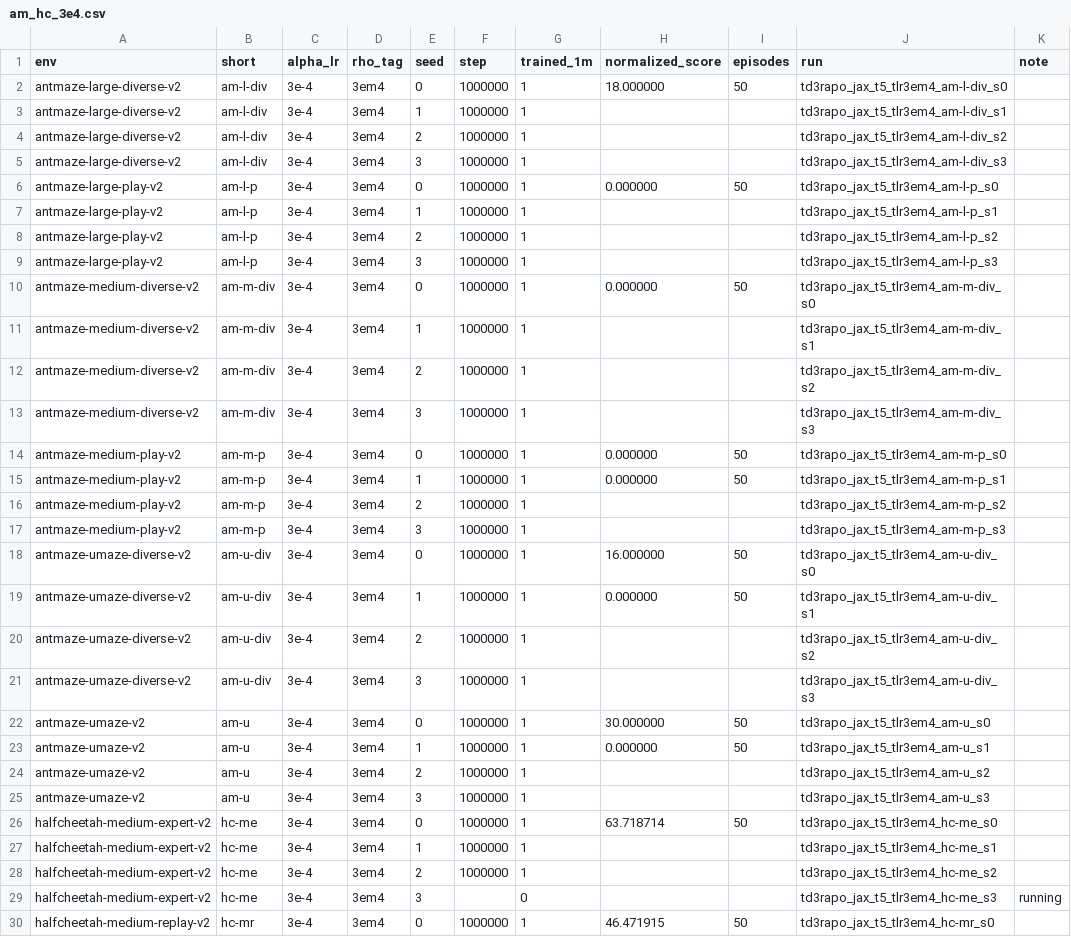
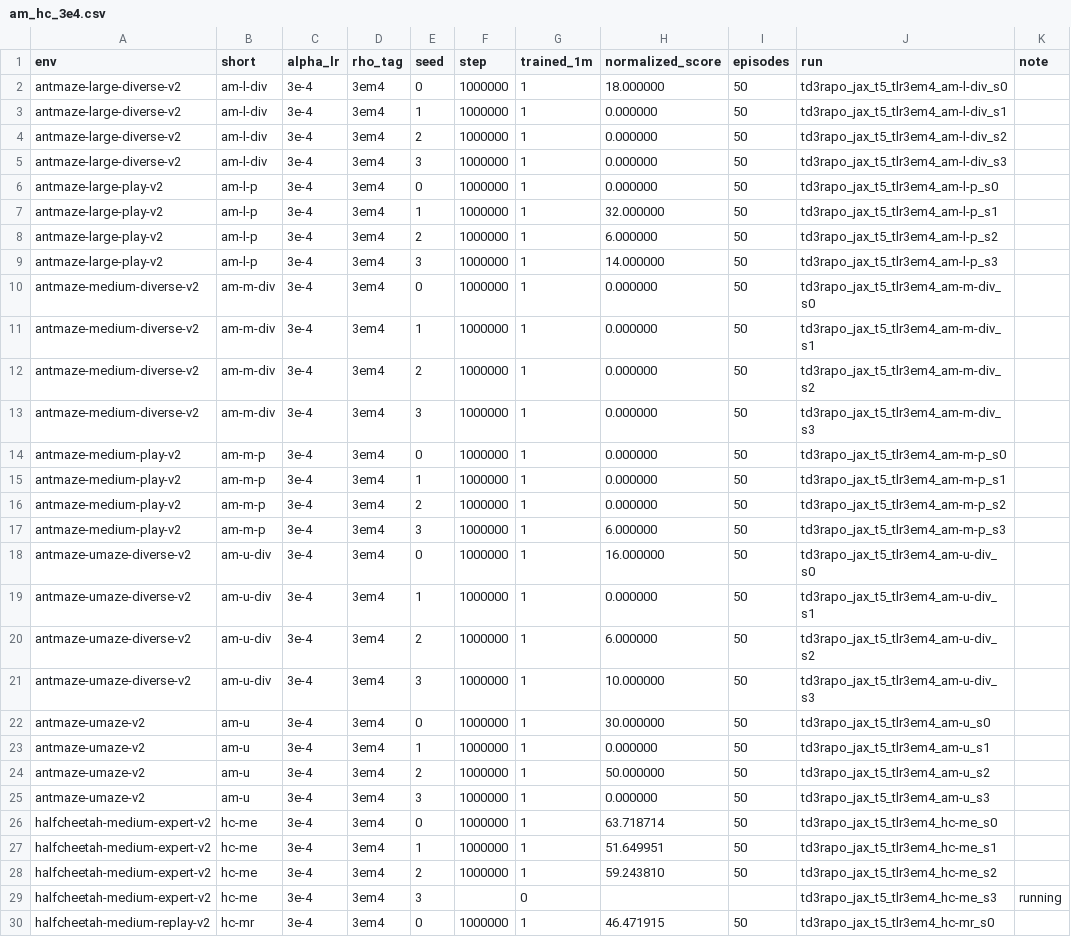
Before and after one commit to seonvin0319/AMO, a CSV file: sweep_results/td3_rapo_jax_tinit5_td3bc_hw/am_hc_3e4.csv, drawn as a sheet; only a part is shown; the diff covers the shown part only.

Commit message:
Fill TD3 RAPO antmaze and halfcheetah 3e-4 final evals.

```diff
--- a/sweep_results/td3_rapo_jax_tinit5_td3bc_hw/am_hc_3e4.csv
+++ b/sweep_results/td3_rapo_jax_tinit5_td3bc_hw/am_hc_3e4.csv
@@ -2,28 +2,28 @@ env,short,alpha_lr,rho_tag,seed,step,trained_1m,normalized_score,episodes,run,no
 antmaze-large-diverse-v2,am-l-div,3e-4,3em4,0,1000000,1,18.000000,50,td3rapo_jax_t5_tlr3em4_am-l-div_s0,
-antmaze-large-diverse-v2,am-l-div,3e-4,3em4,1,1000000,1,,,td3rapo_jax_t5_tlr3em4_am-l-div_s1,
-antmaze-large-diverse-v2,am-l-div,3e-4,3em4,2,1000000,1,,,td3rapo_jax_t5_tlr3em4_am-l-div_s2,
-antmaze-large-diverse-v2,am-l-div,3e-4,3em4,3,1000000,1,,,td3rapo_jax_t5_tlr3em4_am-l-div_s3,
+antmaze-large-diverse-v2,am-l-div,3e-4,3em4,1,1000000,1,0.000000,50,td3rapo_jax_t5_tlr3em4_am-l-div_s1,
+antmaze-large-diverse-v2,am-l-div,3e-4,3em4,2,1000000,1,0.000000,50,td3rapo_jax_t5_tlr3em4_am-l-div_s2,
+antmaze-large-diverse-v2,am-l-div,3e-4,3em4,3,1000000,1,0.000000,50,td3rapo_jax_t5_tlr3em4_am-l-div_s3,
 antmaze-large-play-v2,am-l-p,3e-4,3em4,0,1000000,1,0.000000,50,td3rapo_jax_t5_tlr3em4_am-l-p_s0,
-antmaze-large-play-v2,am-l-p,3e-4,3em4,1,1000000,1,,,td3rapo_jax_t5_tlr3em4_am-l-p_s1,
-antmaze-large-play-v2,am-l-p,3e-4,3em4,2,1000000,1,,,td3rapo_jax_t5_tlr3em4_am-l-p_s2,
-antmaze-large-play-v2,am-l-p,3e-4,3em4,3,1000000,1,,,td3rapo_jax_t5_tlr3em4_am-l-p_s3,
+antmaze-large-play-v2,am-l-p,3e-4,3em4,1,1000000,1,32.000000,50,td3rapo_jax_t5_tlr3em4_am-l-p_s1,
+antmaze-large-play-v2,am-l-p,3e-4,3em4,2,1000000,1,6.000000,50,td3rapo_jax_t5_tlr3em4_am-l-p_s2,
+antmaze-large-play-v2,am-l-p,3e-4,3em4,3,1000000,1,14.000000,50,td3rapo_jax_t5_tlr3em4_am-l-p_s3,
 antmaze-medium-diverse-v2,am-m-div,3e-4,3em4,0,1000000,1,0.000000,50,td3rapo_jax_t5_tlr3em4_am-m-div_s0,
-antmaze-medium-diverse-v2,am-m-div,3e-4,3em4,1,1000000,1,,,td3rapo_jax_t5_tlr3em4_am-m-div_s1,
-antmaze-medium-diverse-v2,am-m-div,3e-4,3em4,2,1000000,1,,,td3rapo_jax_t5_tlr3em4_am-m-div_s2,
-antmaze-medium-diverse-v2,am-m-div,3e-4,3em4,3,1000000,1,,,td3rapo_jax_t5_tlr3em4_am-m-div_s3,
+antmaze-medium-diverse-v2,am-m-div,3e-4,3em4,1,1000000,1,0.000000,50,td3rapo_jax_t5_tlr3em4_am-m-div_s1,
+antmaze-medium-diverse-v2,am-m-div,3e-4,3em4,2,1000000,1,0.000000,50,td3rapo_jax_t5_tlr3em4_am-m-div_s2,
+antmaze-medium-diverse-v2,am-m-div,3e-4,3em4,3,1000000,1,0.000000,50,td3rapo_jax_t5_tlr3em4_am-m-div_s3,
 antmaze-medium-play-v2,am-m-p,3e-4,3em4,0,1000000,1,0.000000,50,td3rapo_jax_t5_tlr3em4_am-m-p_s0,
 antmaze-medium-play-v2,am-m-p,3e-4,3em4,1,1000000,1,0.000000,50,td3rapo_jax_t5_tlr3em4_am-m-p_s1,
-antmaze-medium-play-v2,am-m-p,3e-4,3em4,2,1000000,1,,,td3rapo_jax_t5_tlr3em4_am-m-p_s2,
-antmaze-medium-play-v2,am-m-p,3e-4,3em4,3,1000000,1,,,td3rapo_jax_t5_tlr3em4_am-m-p_s3,
+antmaze-medium-play-v2,am-m-p,3e-4,3em4,2,1000000,1,0.000000,50,td3rapo_jax_t5_tlr3em4_am-m-p_s2,
+antmaze-medium-play-v2,am-m-p,3e-4,3em4,3,1000000,1,6.000000,50,td3rapo_jax_t5_tlr3em4_am-m-p_s3,
 antmaze-umaze-diverse-v2,am-u-div,3e-4,3em4,0,1000000,1,16.000000,50,td3rapo_jax_t5_tlr3em4_am-u-div_s0,
 antmaze-umaze-diverse-v2,am-u-div,3e-4,3em4,1,1000000,1,0.000000,50,td3rapo_jax_t5_tlr3em4_am-u-div_s1,
-antmaze-umaze-diverse-v2,am-u-div,3e-4,3em4,2,1000000,1,,,td3rapo_jax_t5_tlr3em4_am-u-div_s2,
-antmaze-umaze-diverse-v2,am-u-div,3e-4,3em4,3,1000000,1,,,td3rapo_jax_t5_tlr3em4_am-u-div_s3,
+antmaze-umaze-diverse-v2,am-u-div,3e-4,3em4,2,1000000,1,6.000000,50,td3rapo_jax_t5_tlr3em4_am-u-div_s2,
+antmaze-umaze-diverse-v2,am-u-div,3e-4,3em4,3,1000000,1,10.000000,50,td3rapo_jax_t5_tlr3em4_am-u-div_s3,
 antmaze-umaze-v2,am-u,3e-4,3em4,0,1000000,1,30.000000,50,td3rapo_jax_t5_tlr3em4_am-u_s0,
 antmaze-umaze-v2,am-u,3e-4,3em4,1,1000000,1,0.000000,50,td3rapo_jax_t5_tlr3em4_am-u_s1,
-antmaze-umaze-v2,am-u,3e-4,3em4,2,1000000,1,,,td3rapo_jax_t5_tlr3em4_am-u_s2,
-antmaze-umaze-v2,am-u,3e-4,3em4,3,1000000,1,,,td3rapo_jax_t5_tlr3em4_am-u_s3,
+antmaze-umaze-v2,am-u,3e-4,3em4,2,1000000,1,50.000000,50,td3rapo_jax_t5_tlr3em4_am-u_s2,
+antmaze-umaze-v2,am-u,3e-4,3em4,3,1000000,1,0.000000,50,td3rapo_jax_t5_tlr3em4_am-u_s3,
 halfcheetah-medium-expert-v2,hc-me,3e-4,3em4,0,1000000,1,63.718714,50,td3rapo_jax_t5_tlr3em4_hc-me_s0,
-halfcheetah-medium-expert-v2,hc-me,3e-4,3em4,1,1000000,1,,,td3rapo_jax_t5_tlr3em4_hc-me_s1,
-halfcheetah-medium-expert-v2,hc-me,3e-4,3em4,2,1000000,1,,,td3rapo_jax_t5_tlr3em4_hc-me_s2,
+halfcheetah-medium-expert-v2,hc-me,3e-4,3em4,1,1000000,1,51.649951,50,td3rapo_jax_t5_tlr3em4_hc-me_s1,
+halfcheetah-medium-expert-v2,hc-me,3e-4,3em4,2,1000000,1,59.243810,50,td3rapo_jax_t5_tlr3em4_hc-me_s2,
 halfcheetah-medium-expert-v2,hc-me,3e-4,3em4,3,,0,,,td3rapo_jax_t5_tlr3em4_hc-me_s3,running
```
Also changed, not shown: 10 edited cells elsewhere in this file, 2 other files.
